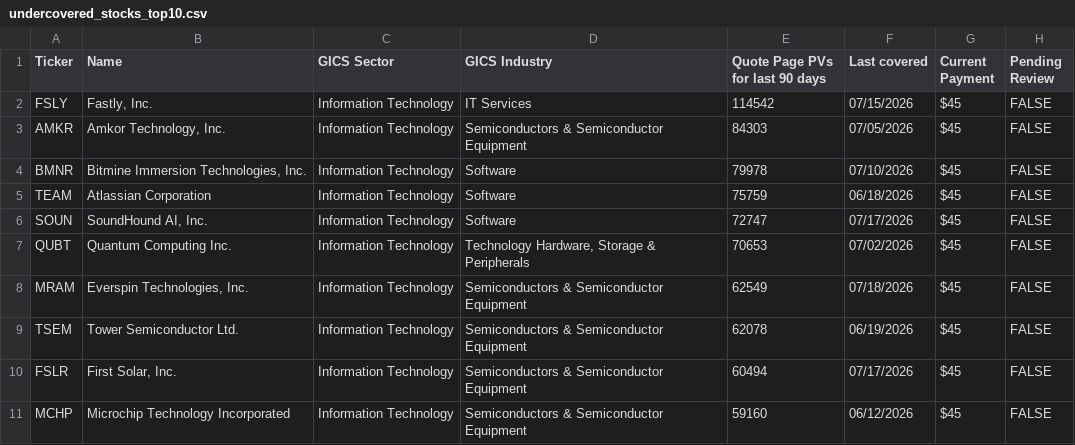
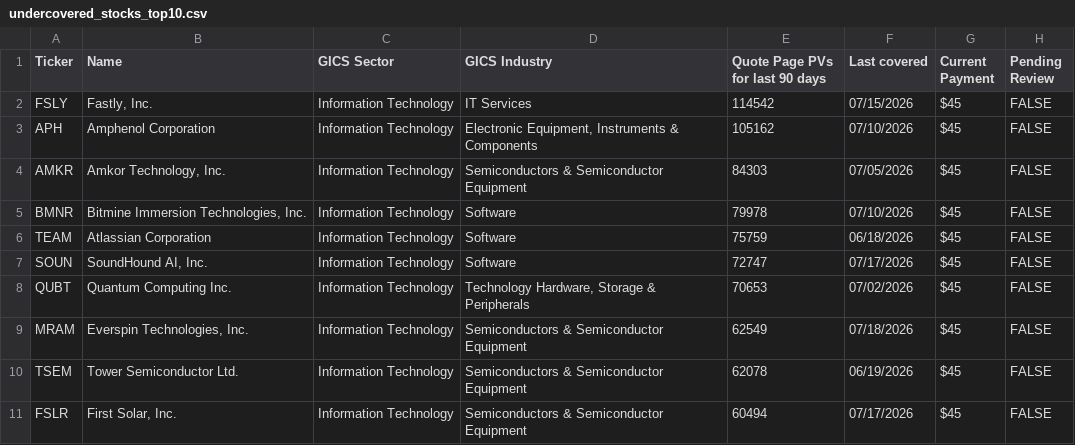
Before and after one commit to wail-shudar/SA-Scraper, a CSV file: data/undercovered_stocks_top10.csv, drawn as a sheet.

Commit message:
Update top 10 stock snapshot [skip ci]

```diff
--- a/data/undercovered_stocks_top10.csv
+++ b/data/undercovered_stocks_top10.csv
@@ -2,2 +2,3 @@ Ticker,Name,GICS Sector,GICS Industry,Quote Page PVs for last 90 days,Last cover
 FSLY,"Fastly, Inc.",Information Technology,IT Services,114542,07/15/2026,$45,FALSE
+APH,Amphenol Corporation,Information Technology,"Electronic Equipment, Instruments & Components",105162,07/10/2026,$45,FALSE
 AMKR,"Amkor Technology, Inc.",Information Technology,Semiconductors & Semiconductor Equipment,84303,07/05/2026,$45,FALSE
@@ -10,2 +11 @@ TSEM,Tower Semiconductor Ltd.,Information Technology,Semiconductors & Semiconduc
 FSLR,"First Solar, Inc.",Information Technology,Semiconductors & Semiconductor Equipment,60494,07/17/2026,$45,FALSE
-MCHP,Microchip Technology Incorporated,Information Technology,Semiconductors & Semiconductor Equipment,59160,06/12/2026,$45,FALSE
```
